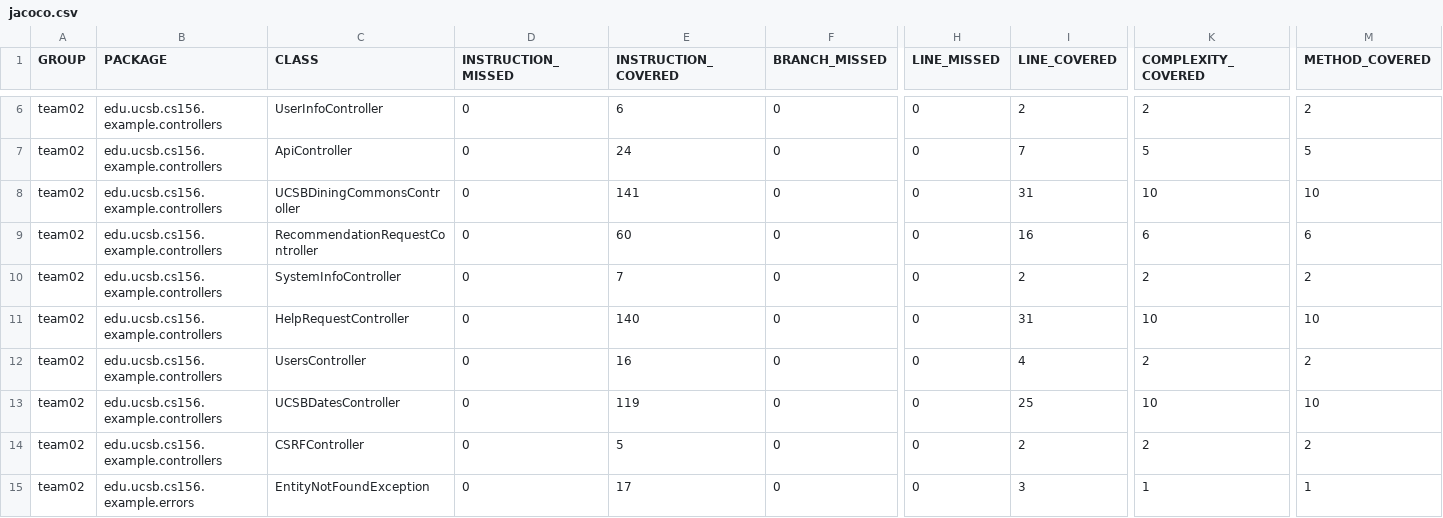
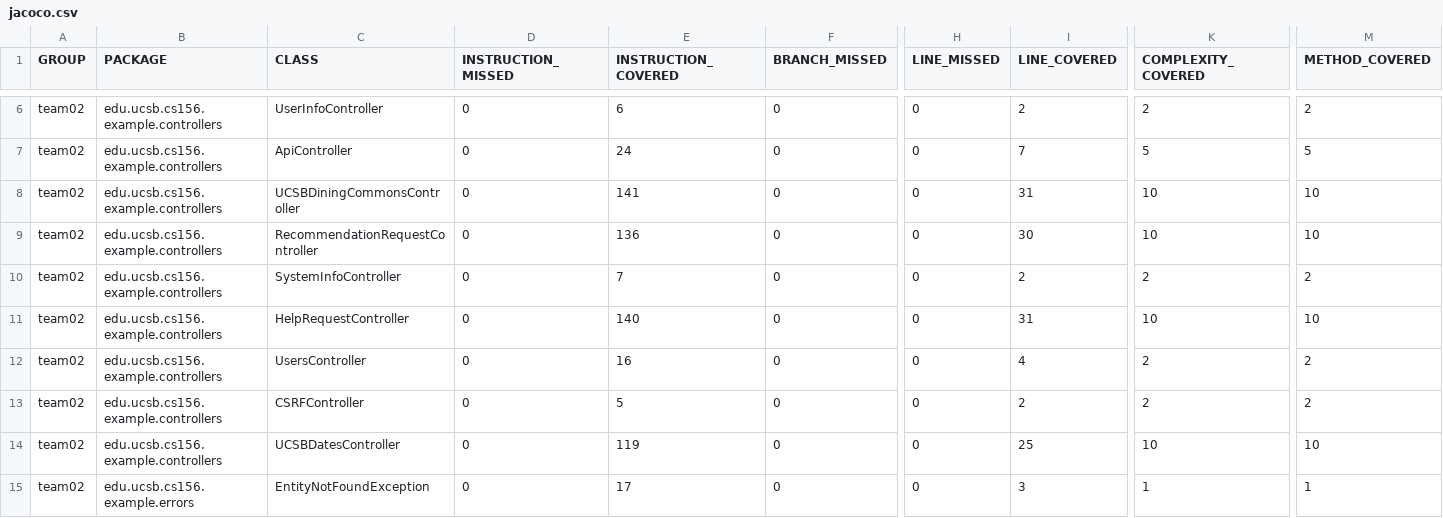
Before and after one commit to ucsb-cs156-w24/team02-w24-5pm-1, a CSV file: jacoco/jacoco.csv, drawn as a sheet; only a part is shown, gaps mark what is left out; the diff names each change by its address in the sheet, - before the commit and + after, or states it on an @@ line.

Commit message:
Deploying to gh-pages from @ ucsb-cs156-w24/team02-w24-5pm-1@7d6654f00add962499d91e667caf433c40941bca 🚀

```diff
--- a/jacoco/jacoco.csv
+++ b/jacoco/jacoco.csv
-E9 (INSTRUCTION_COVERED): 60
+E9 (INSTRUCTION_COVERED): 136
-I9 (LINE_COVERED): 16
+I9 (LINE_COVERED): 30
-K9 (COMPLEXITY_COVERED): 6
+K9 (COMPLEXITY_COVERED): 10
-M9 (METHOD_COVERED): 6
+M9 (METHOD_COVERED): 10
@@ row 14 moved to row 13: team02 @@
```
Also changed, not shown: 7 other files.
